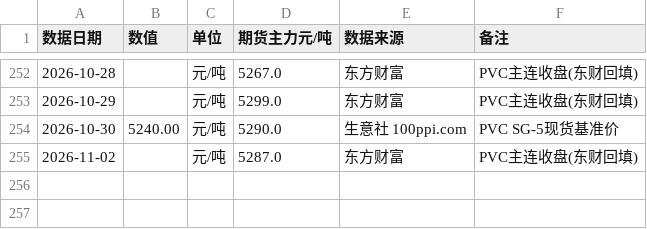
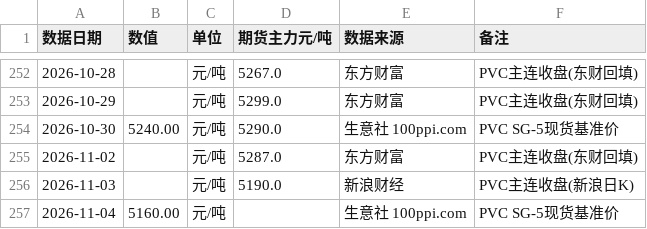
Before and after one commit to tendernessnick/dns-dashboard, a CSV file: 看板数据固化/CSV数据/大宗商品-P31-PVC现货价.csv, drawn as a sheet; only a part is shown, gaps mark what is left out.

```diff
--- a/看板数据固化/CSV数据/大宗商品-P31-PVC现货价.csv
+++ b/看板数据固化/CSV数据/大宗商品-P31-PVC现货价.csv
@@ -255 +255,3 @@
 2026-11-02,,元/吨,5287.0,东方财富,PVC主连收盘(东财回填)
+2026-11-03,,元/吨,5190.0,新浪财经,PVC主连收盘(新浪日K)
+2026-11-04,5160.00,元/吨,,生意社 100ppi.com,PVC SG-5现货基准价
```
Also changed, not shown: 看板数据固化/CSV数据/大宗商品-P32-PP拉丝价.csv, 看板数据固化/CSV数据/大宗商品-P39-锡锭.csv, 16 other files.
